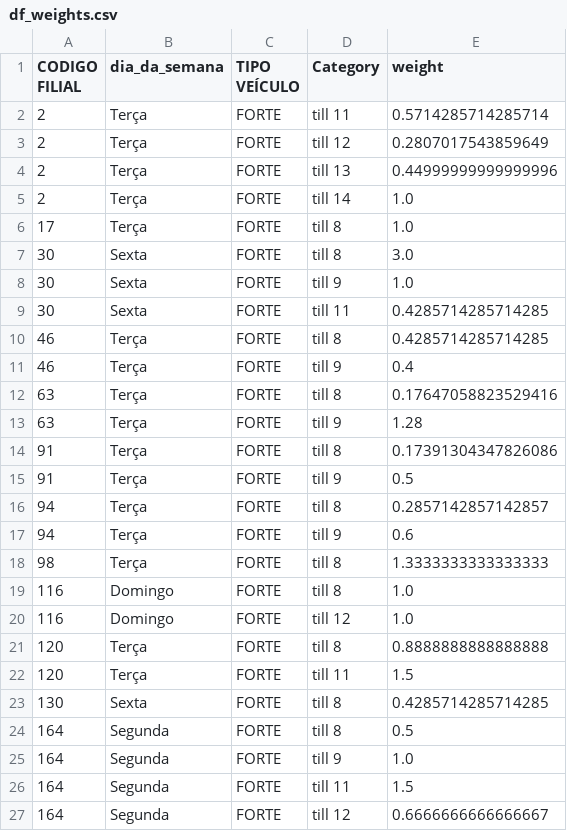
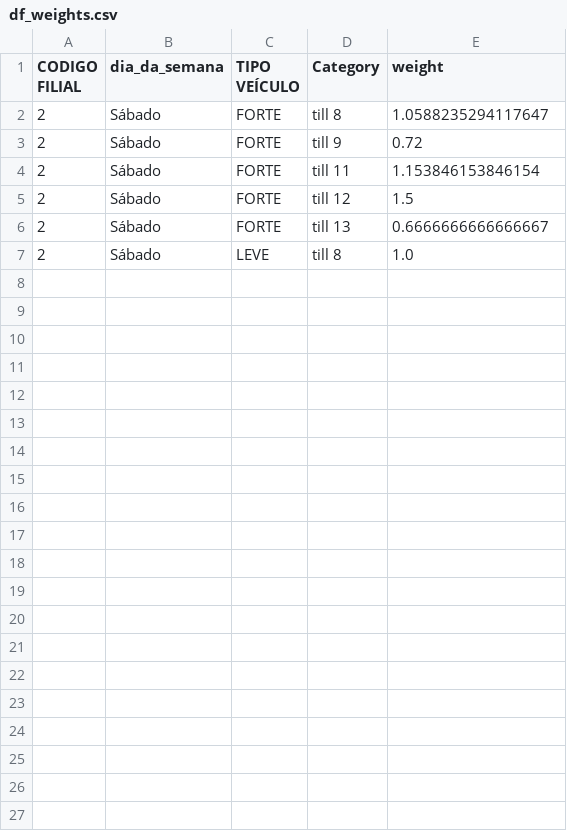
Before and after one commit to cog-pedro-galhardi/otimizacaoProssegur, a CSV file: data/df_weights.csv, drawn as a sheet.

```diff
--- a/data/df_weights.csv
+++ b/data/df_weights.csv
@@ -1,27 +1,7 @@
 CODIGO FILIAL,dia_da_semana,TIPO VEÍCULO,Category,weight
-2,Terça,FORTE,till 11,0.5714285714285714
-2,Terça,FORTE,till 12,0.2807017543859649
-2,Terça,FORTE,till 13,0.44999999999999996
-2,Terça,FORTE,till 14,1.0
-17,Terça,FORTE,till 8,1.0
-30,Sexta,FORTE,till 8,3.0
-30,Sexta,FORTE,till 9,1.0
-30,Sexta,FORTE,till 11,0.4285714285714285
-46,Terça,FORTE,till 8,0.4285714285714285
-46,Terça,FORTE,till 9,0.4
-63,Terça,FORTE,till 8,0.17647058823529416
-63,Terça,FORTE,till 9,1.28
-91,Terça,FORTE,till 8,0.17391304347826086
-91,Terça,FORTE,till 9,0.5
-94,Terça,FORTE,till 8,0.2857142857142857
-94,Terça,FORTE,till 9,0.6
-98,Terça,FORTE,till 8,1.3333333333333333
-116,Domingo,FORTE,till 8,1.0
-116,Domingo,FORTE,till 12,1.0
-120,Terça,FORTE,till 8,0.8888888888888888
-120,Terça,FORTE,till 11,1.5
-130,Sexta,FORTE,till 8,0.4285714285714285
-164,Segunda,FORTE,till 8,0.5
-164,Segunda,FORTE,till 9,1.0
-164,Segunda,FORTE,till 11,1.5
-164,Segunda,FORTE,till 12,0.6666666666666667
+2,Sábado,FORTE,till 8,1.0588235294117647
+2,Sábado,FORTE,till 9,0.72
+2,Sábado,FORTE,till 11,1.153846153846154
+2,Sábado,FORTE,till 12,1.5
+2,Sábado,FORTE,till 13,0.6666666666666667
+2,Sábado,LEVE,till 8,1.0
```
Also changed, not shown: 6 other files.
